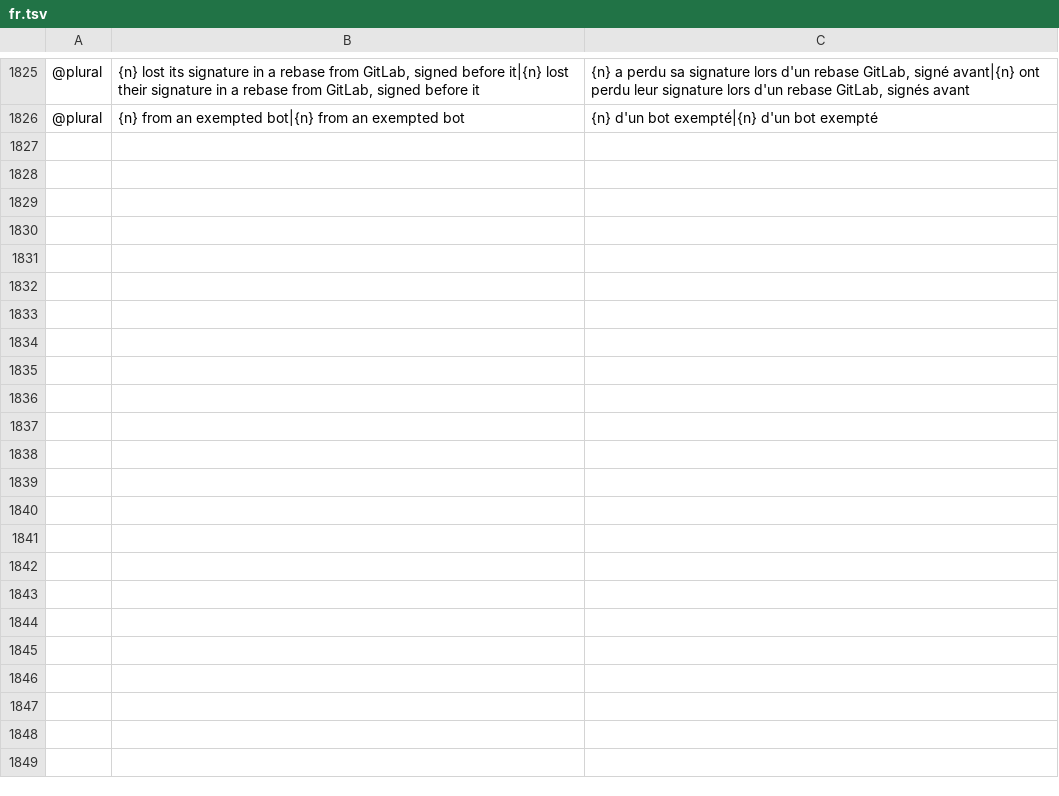
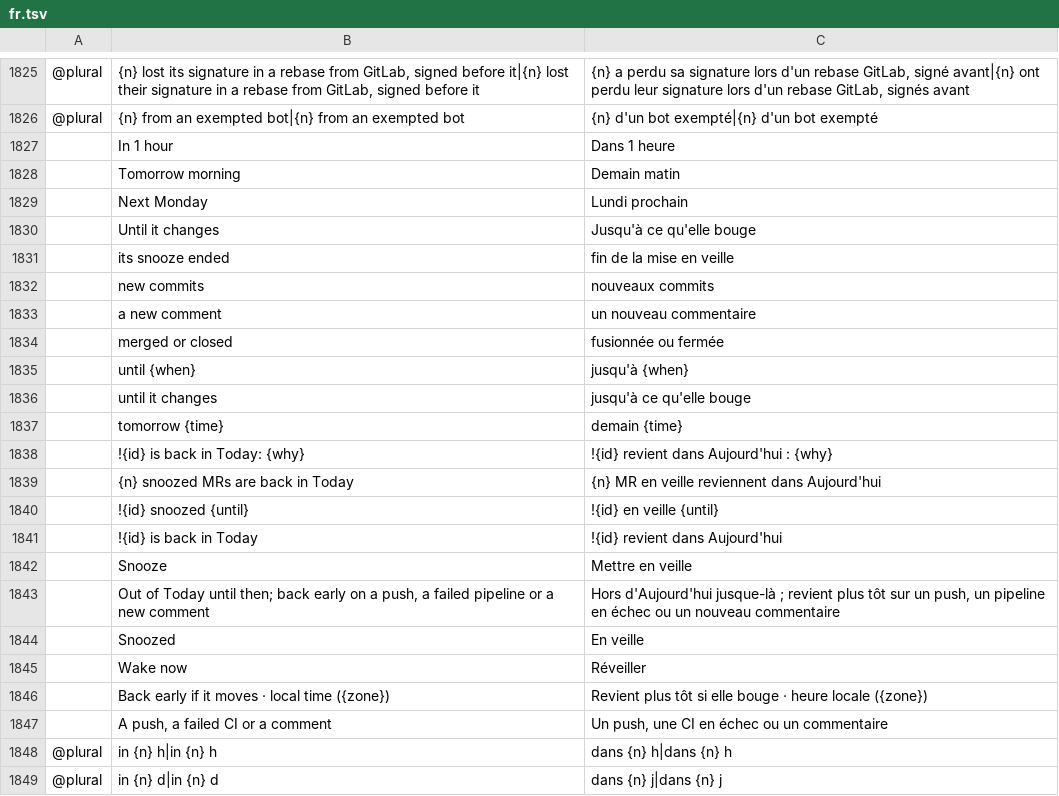
Before and after one commit to julien-langlois/gitlab-tracker, a TSV file: gitlab-tracker/i18n/fr.tsv, drawn as a sheet; only a part is shown, gaps mark what is left out; the diff names each change by its address in the sheet, - before the commit and + after, or states it on an @@ line.

```diff
--- a/gitlab-tracker/i18n/fr.tsv
+++ b/gitlab-tracker/i18n/fr.tsv
+row 1827:  | In 1 hour | Dans 1 heure
+row 1828:  | Tomorrow morning | Demain matin
+row 1829:  | Next Monday | Lundi prochain
+row 1830:  | Until it changes | Jusqu'à ce qu'elle bouge
+row 1831:  | its snooze ended | fin de la mise en veille
+row 1832:  | new commits | nouveaux commits
+row 1833:  | a new comment | un nouveau commentaire
+row 1834:  | merged or closed | fusionnée ou fermée
+row 1835:  | until {when} | jusqu'à {when}
+row 1836:  | until it changes | jusqu'à ce qu'elle bouge
+row 1837:  | tomorrow {time} | demain {time}
+row 1838:  | !{id} is back in Today: {why} | !{id} revient dans Aujourd'hui : {why}
+row 1839:  | {n} snoozed MRs are back in Today | {n} MR en veille reviennent dans Aujourd'hui
+row 1840:  | !{id} snoozed {until} | !{id} en veille {until}
+row 1841:  | !{id} is back in Today | !{id} revient dans Aujourd'hui
+row 1842:  | Snooze | Mettre en veille
+row 1843:  | Out of Today until then; back early on a push, a failed pipeline or a new comment | Hors d'Aujourd'hui jusque-là ; revient plus tôt sur un push, un pipeline en échec ou un nouveau commentaire
+row 1844:  | Snoozed | En veille
+row 1845:  | Wake now | Réveiller
+row 1846:  | Back early if it moves · local time ({zone}) | Revient plus tôt si elle bouge · heure locale ({zone})
+row 1847:  | A push, a failed CI or a comment | Un push, une CI en échec ou un commentaire
+row 1848: @plural | in {n} h|in {n} h | dans {n} h|dans {n} h
+row 1849: @plural | in {n} d|in {n} d | dans {n} j|dans {n} j
```
Also changed, not shown: gitlab-tracker/i18n/de.tsv, gitlab-tracker/i18n/es.tsv, 20 other files.
